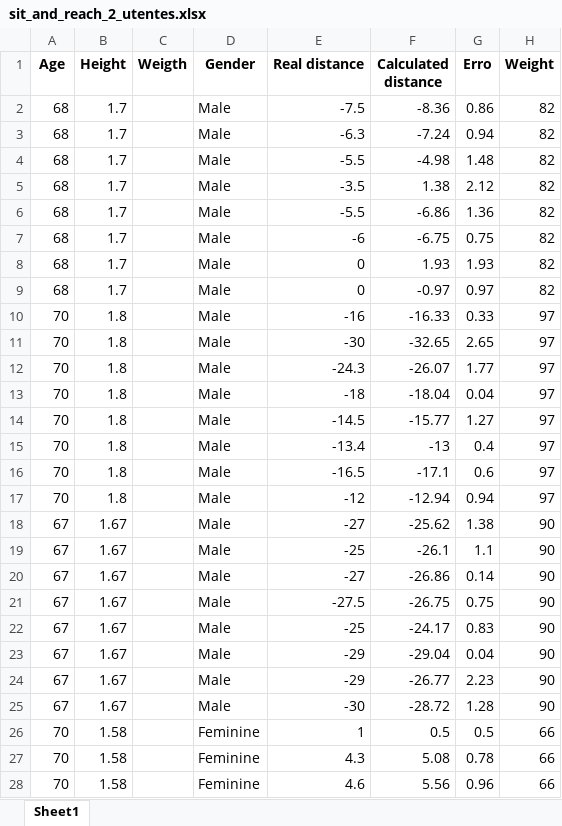
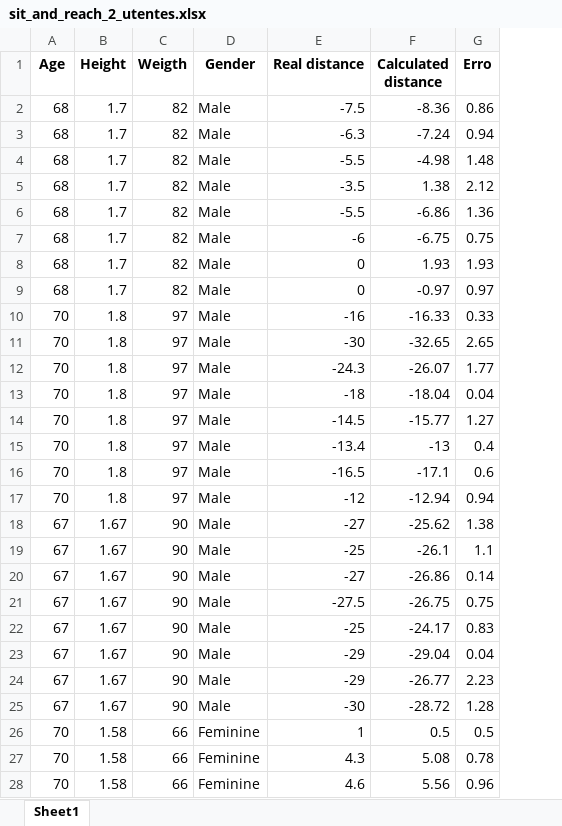
Before and after one commit to vgguerra/Propicie, an Excel workbook: tabelas_utentes/sit_and_reach_2_utentes.xlsx, sheet Sheet1, drawn as a sheet; only a part is shown; values as stored, in another font and other column widths than the file's, no borders; the diff covers the shown part only; the diff names each change by its address in the sheet, - before the commit and + after, or states it on an @@ line.

```diff
--- a/tabelas_utentes/sit_and_reach_2_utentes.xlsx (sheet Sheet1)
+++ b/tabelas_utentes/sit_and_reach_2_utentes.xlsx (sheet Sheet1)
-column H (Weight), rows 2-28: 82 | 82 | 82 | 82 | 82 | 82 | 82 | 82 | 97 | 97 | 97 | 97 | 97 | 97 | 97 | 97 | 90 | 90 | 90 | 90 | 90 | 90 | 90 | 90 | 66 | 66 | 66
-C2:C9 (Weigth): (empty)
+C2:C9 (Weigth): 82
-C10:C17 (Weigth): (empty)
+C10:C17 (Weigth): 97
-C18:C25 (Weigth): (empty)
+C18:C25 (Weigth): 90
-C26:C28 (Weigth): (empty)
+C26:C28 (Weigth): 66
```
Also changed, not shown: 173 edited cells elsewhere in this sheet, tabelas_utentes/back_scratch_utentes.xlsx.
